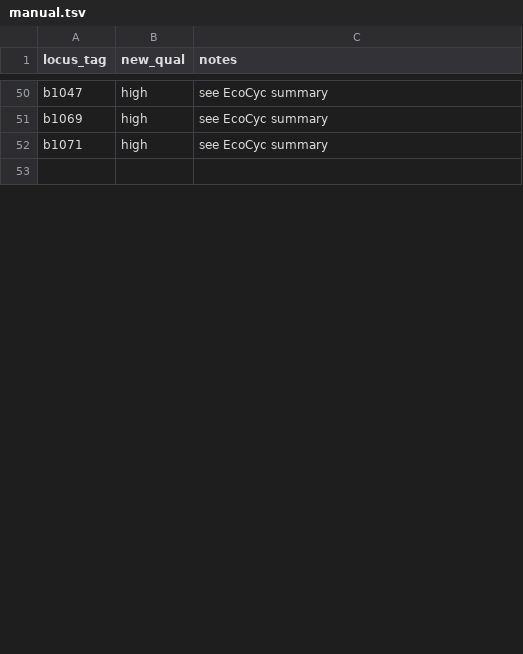
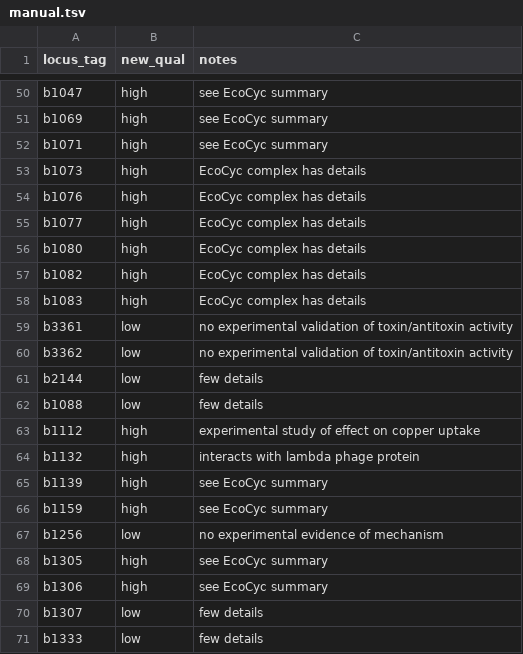
Before and after one commit to zakandrewking/y-ome, a TSV file: sources/manual/manual.tsv, drawn as a sheet; only a part is shown, gaps mark what is left out; the shorter side is filled out with more unchanged rows; the diff covers the shown part only.

```diff
--- a/sources/manual/manual.tsv
+++ b/sources/manual/manual.tsv
@@ -52 +52,20 @@ b1069	high	see EcoCyc summary
 b1071	high	see EcoCyc summary
+b1073	high	EcoCyc complex has details
+b1076	high	EcoCyc complex has details
+b1077	high	EcoCyc complex has details
+b1080	high	EcoCyc complex has details
+b1082	high	EcoCyc complex has details
+b1083	high	EcoCyc complex has details
+b3361	low	no experimental validation of toxin/antitoxin activity
+b3362	low	no experimental validation of toxin/antitoxin activity
+b2144	low	few details
+b1088	low	few details
+b1112	high	experimental study of effect on copper uptake
+b1132	high	interacts with lambda phage protein
+b1139	high	see EcoCyc summary
+b1159	high	see EcoCyc summary
+b1256	low	no experimental evidence of mechanism
+b1305	high	see EcoCyc summary
+b1306	high	see EcoCyc summary
+b1307	low	few details
+b1333	low	few details
```
Also changed, not shown: 22 added rows and 2 removed rows elsewhere in this file, 2 other files.
